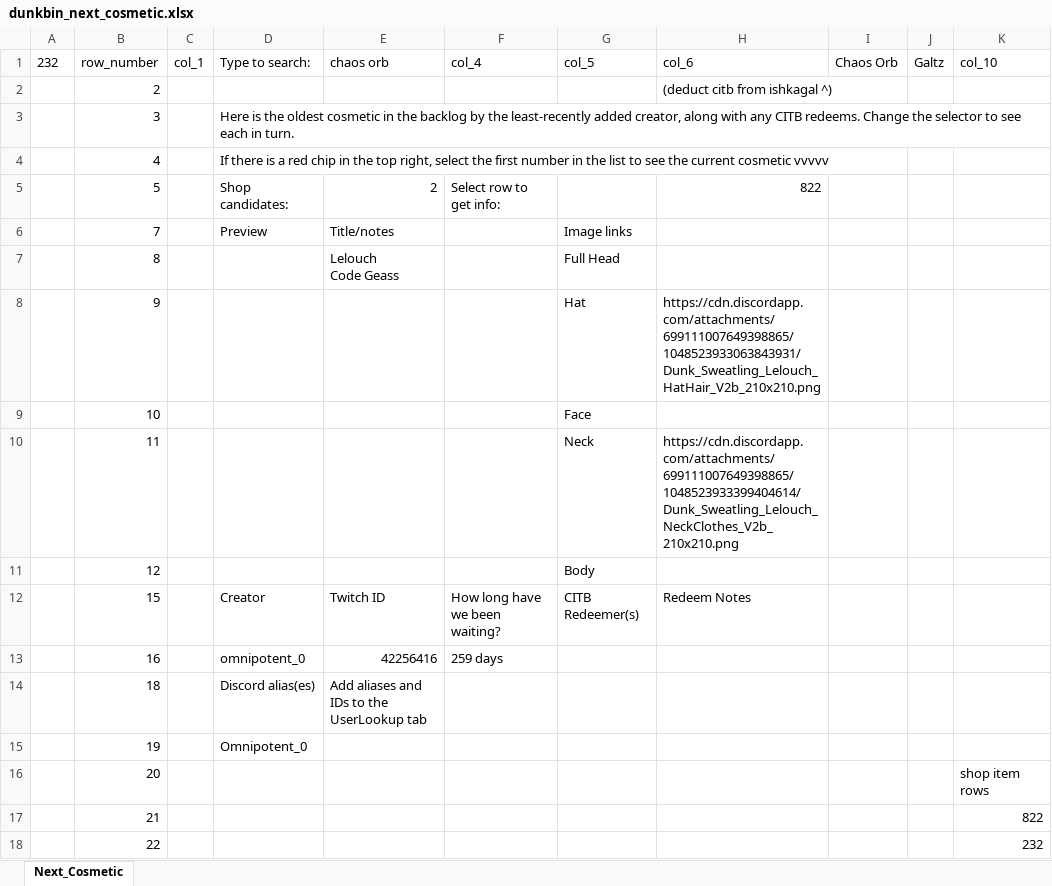
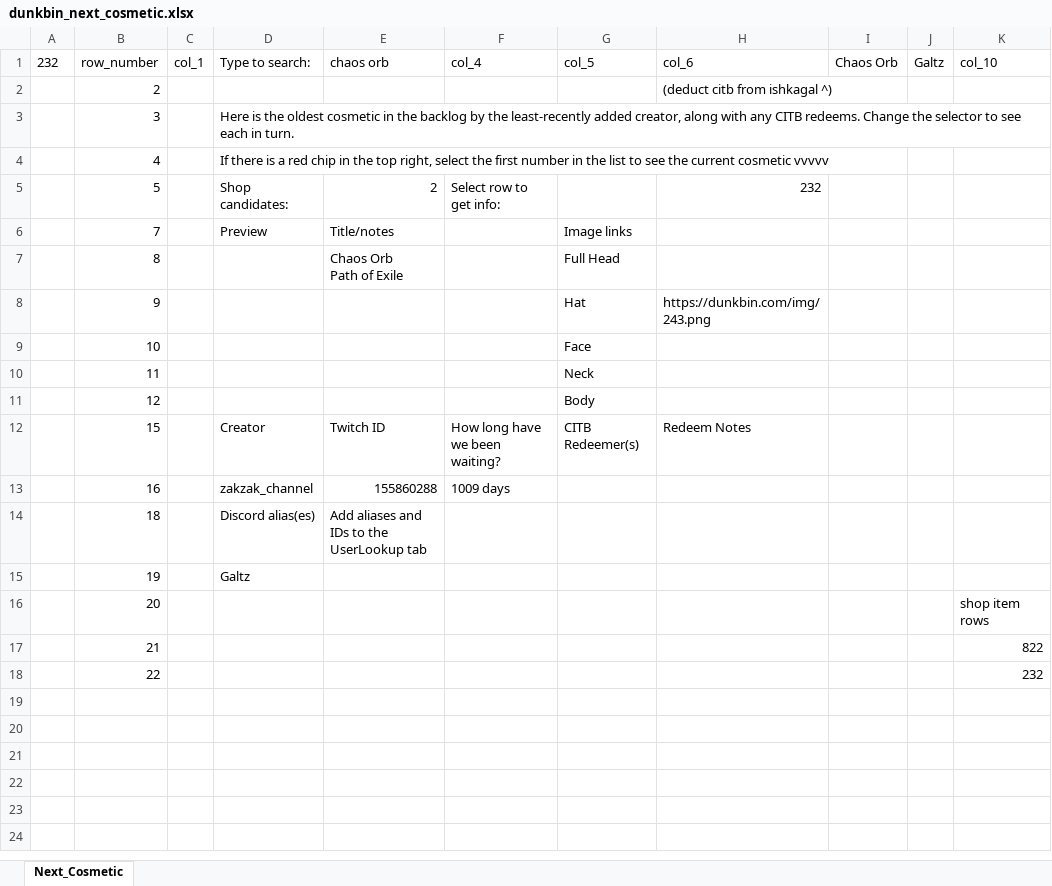
Before and after one commit to WUOTE/dunkbin-stats-images, an Excel workbook: public/spritesheets/dunkbin_next_cosmetic.xlsx, sheet Next_Cosmetic, drawn as a sheet; only a part is shown; values as stored, in another font and other column widths than the file's, no borders; ↵ is a line break in a cell; the diff names each change by its address in the sheet, - before the commit and + after, or states it on an @@ line.

Commit message:
2023-08-19 update next cosmetic

```diff
--- a/public/spritesheets/dunkbin_next_cosmetic.xlsx (sheet Next_Cosmetic)
+++ b/public/spritesheets/dunkbin_next_cosmetic.xlsx (sheet Next_Cosmetic)
-H5 (col_6): 822
+H5 (col_6): 232
-E7 (chaos orb): Lelouch ↵ Code Geass
+E7 (chaos orb): Chaos Orb ↵ Path of Exile
-H8 (col_6): https://cdn.discordapp.com/attachments/699111007649398865/1048523933063843931/Dunk_Sweatling_Lelouch_HatHair_V2b_210x210.png
+H8 (col_6): https://dunkbin.com/img/243.png
-H10 (col_6): https://cdn.discordapp.com/attachments/699111007649398865/1048523933399404614/Dunk_Sweatling_Lelouch_NeckClothes_V2b_210x210.png
+H10 (col_6): (empty)
-D13 (Type to search:): omnipotent_0
+D13 (Type to search:): zakzak_channel
-E13 (chaos orb): 42256416
+E13 (chaos orb): 155860288
-F13 (col_4): 259 days
+F13 (col_4): 1009 days
-D15 (Type to search:): Omnipotent_0
+D15 (Type to search:): Galtz
```
